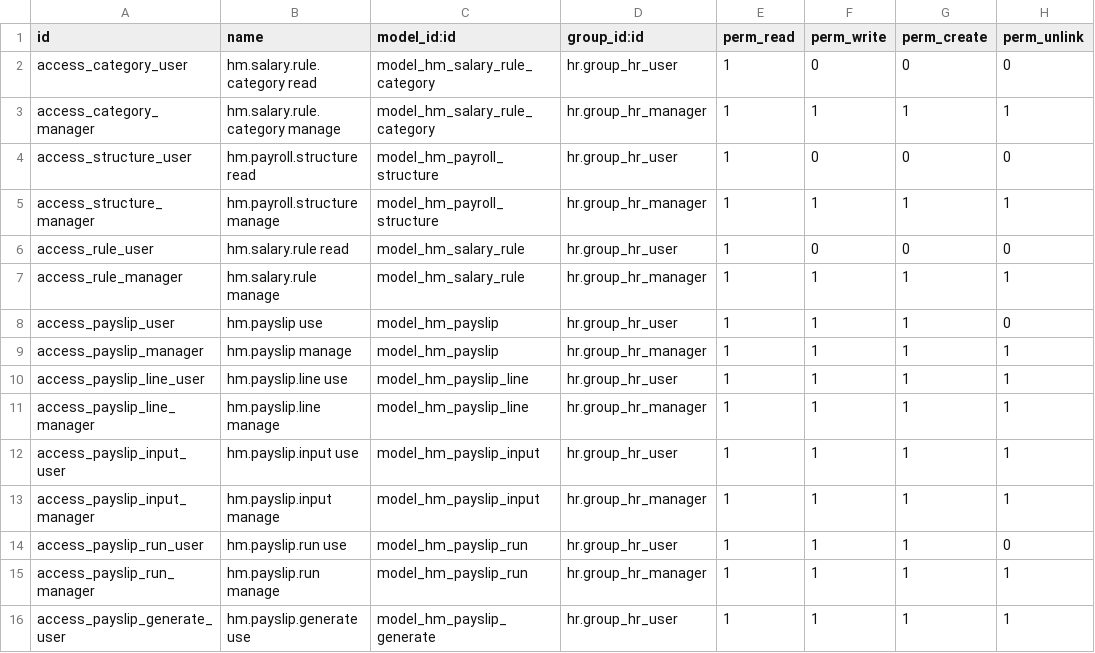
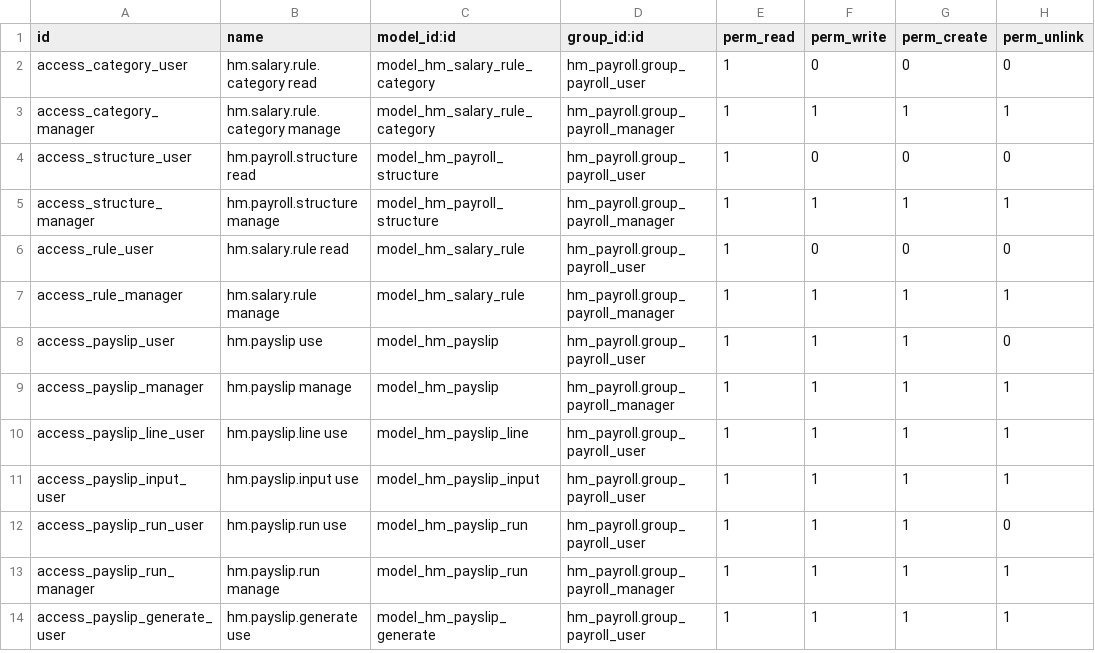
Before and after one commit to farhadrahmanii/hushmand-odoo, a CSV file: addons/hm_payroll/security/ir.model.access.csv, drawn as a sheet.

```diff
--- a/addons/hm_payroll/security/ir.model.access.csv
+++ b/addons/hm_payroll/security/ir.model.access.csv
@@ -1,16 +1,14 @@
 id,name,model_id:id,group_id:id,perm_read,perm_write,perm_create,perm_unlink
-access_category_user,hm.salary.rule.category read,model_hm_salary_rule_category,hr.group_hr_user,1,0,0,0
-access_category_manager,hm.salary.rule.category manage,model_hm_salary_rule_category,hr.group_hr_manager,1,1,1,1
-access_structure_user,hm.payroll.structure read,model_hm_payroll_structure,hr.group_hr_user,1,0,0,0
-access_structure_manager,hm.payroll.structure manage,model_hm_payroll_structure,hr.group_hr_manager,1,1,1,1
-access_rule_user,hm.salary.rule read,model_hm_salary_rule,hr.group_hr_user,1,0,0,0
-access_rule_manager,hm.salary.rule manage,model_hm_salary_rule,hr.group_hr_manager,1,1,1,1
-access_payslip_user,hm.payslip use,model_hm_payslip,hr.group_hr_user,1,1,1,0
-access_payslip_manager,hm.payslip manage,model_hm_payslip,hr.group_hr_manager,1,1,1,1
-access_payslip_line_user,hm.payslip.line use,model_hm_payslip_line,hr.group_hr_user,1,1,1,1
-access_payslip_line_manager,hm.payslip.line manage,model_hm_payslip_line,hr.group_hr_manager,1,1,1,1
-access_payslip_input_user,hm.payslip.input use,model_hm_payslip_input,hr.group_hr_user,1,1,1,1
-access_payslip_input_manager,hm.payslip.input manage,model_hm_payslip_input,hr.group_hr_manager,1,1,1,1
-access_payslip_run_user,hm.payslip.run use,model_hm_payslip_run,hr.group_hr_user,1,1,1,0
-access_payslip_run_manager,hm.payslip.run manage,model_hm_payslip_run,hr.group_hr_manager,1,1,1,1
-access_payslip_generate_user,hm.payslip.generate use,model_hm_payslip_generate,hr.group_hr_user,1,1,1,1
+access_category_user,hm.salary.rule.category read,model_hm_salary_rule_category,hm_payroll.group_payroll_user,1,0,0,0
+access_category_manager,hm.salary.rule.category manage,model_hm_salary_rule_category,hm_payroll.group_payroll_manager,1,1,1,1
+access_structure_user,hm.payroll.structure read,model_hm_payroll_structure,hm_payroll.group_payroll_user,1,0,0,0
+access_structure_manager,hm.payroll.structure manage,model_hm_payroll_structure,hm_payroll.group_payroll_manager,1,1,1,1
+access_rule_user,hm.salary.rule read,model_hm_salary_rule,hm_payroll.group_payroll_user,1,0,0,0
+access_rule_manager,hm.salary.rule manage,model_hm_salary_rule,hm_payroll.group_payroll_manager,1,1,1,1
+access_payslip_user,hm.payslip use,model_hm_payslip,hm_payroll.group_payroll_user,1,1,1,0
+access_payslip_manager,hm.payslip manage,model_hm_payslip,hm_payroll.group_payroll_manager,1,1,1,1
+access_payslip_line_user,hm.payslip.line use,model_hm_payslip_line,hm_payroll.group_payroll_user,1,1,1,1
+access_payslip_input_user,hm.payslip.input use,model_hm_payslip_input,hm_payroll.group_payroll_user,1,1,1,1
+access_payslip_run_user,hm.payslip.run use,model_hm_payslip_run,hm_payroll.group_payroll_user,1,1,1,0
+access_payslip_run_manager,hm.payslip.run manage,model_hm_payslip_run,hm_payroll.group_payroll_manager,1,1,1,1
+access_payslip_generate_user,hm.payslip.generate use,model_hm_payslip_generate,hm_payroll.group_payroll_user,1,1,1,1
```
Also changed, not shown: 7 other files.
